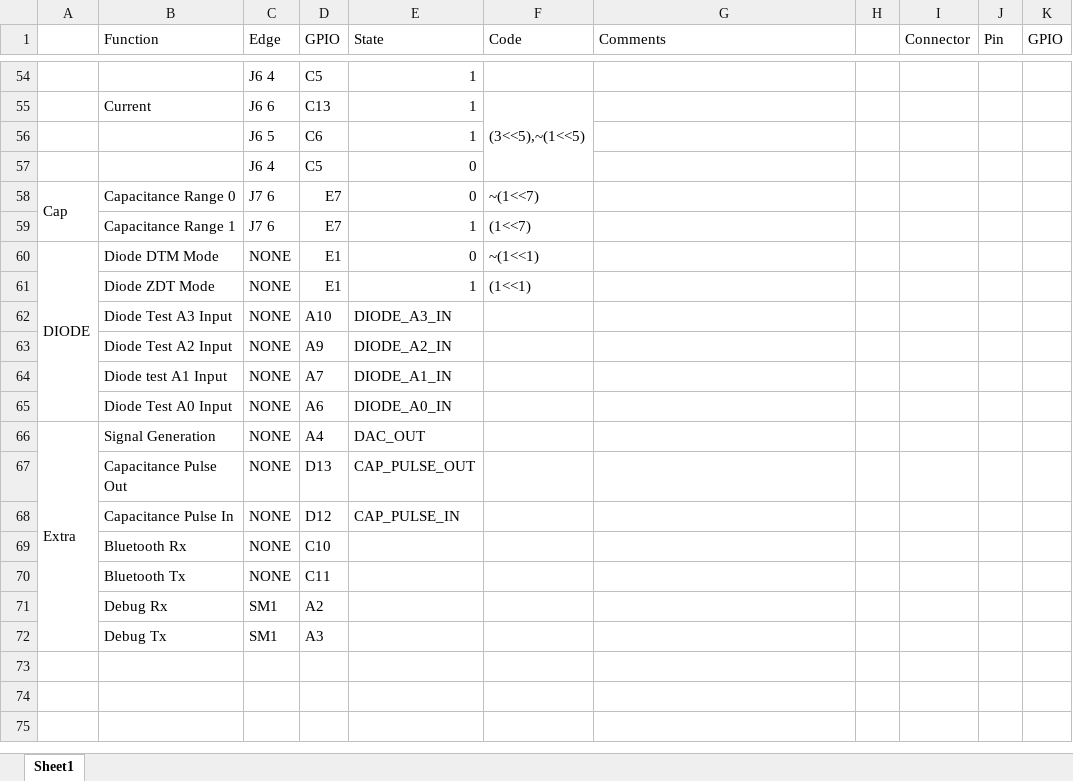
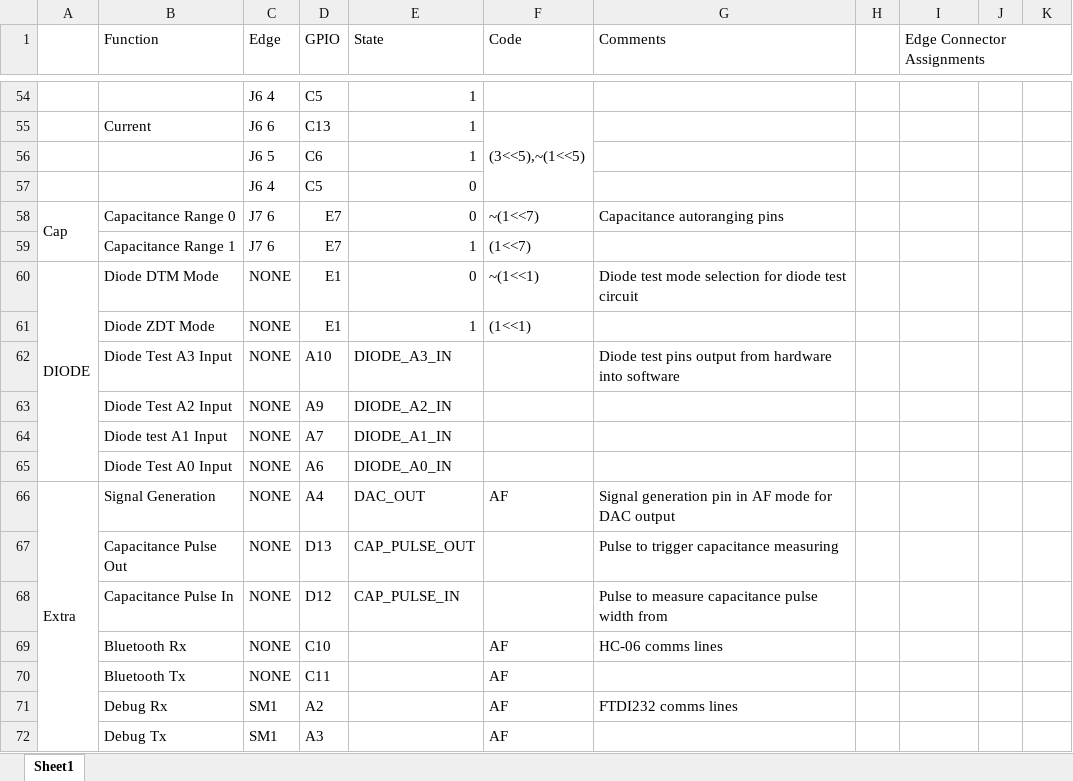
Before and after one commit to AmrikSadhra/DMM-STM32, an Excel workbook: Pins.xlsx, sheet Sheet1, drawn as a sheet; only a part is shown, gaps mark what is left out; values as stored, in another font and other column widths than the file's, no cell formats; the diff covers the shown part only; the diff names each change by its address in the sheet, - before the commit and + after, or states it on an @@ line.

```diff
--- a/Pins.xlsx (sheet Sheet1)
+++ b/Pins.xlsx (sheet Sheet1)
-I1: Connector
+I1: Edge Connector Assignments
+I1:K1 merged
-J1: Pin
+J1: (empty)
-K1: GPIO
+K1: (empty)
-G58 (Comments): (empty)
+G58 (Comments): Capacitance autoranging pins
-G60 (Comments): (empty)
+G60 (Comments): Diode test mode selection for diode test circuit
-G62 (Comments): (empty)
+G62 (Comments): Diode test pins output from hardware into software
-F66 (Code): (empty)
+F66 (Code): AF
-G66 (Comments): (empty)
+G66 (Comments): Signal generation pin in AF mode for DAC output
-G67 (Comments): (empty)
+G67 (Comments): Pulse to trigger capacitance measuring
-G68 (Comments): (empty)
+G68 (Comments): Pulse to measure capacitance pulse width from
-F69:F72 (Code): (empty)
+F69:F72 (Code): AF
-G69 (Comments): (empty)
+G69 (Comments): HC-06 comms lines
-G71 (Comments): (empty)
+G71 (Comments): FTDI232 comms lines
```
Also changed, not shown: 1 added row, 1 removed row and 51 edited cells elsewhere in this sheet, cell formats, 27 other files.
